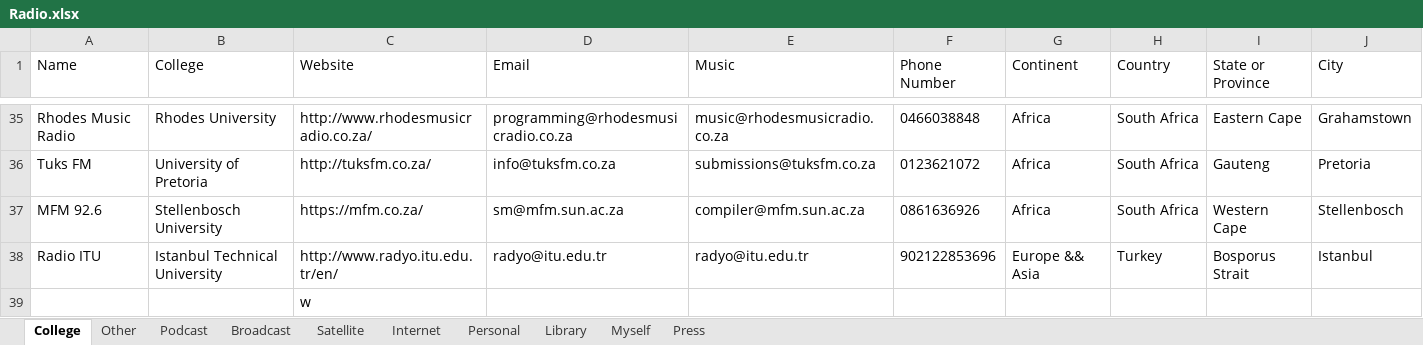
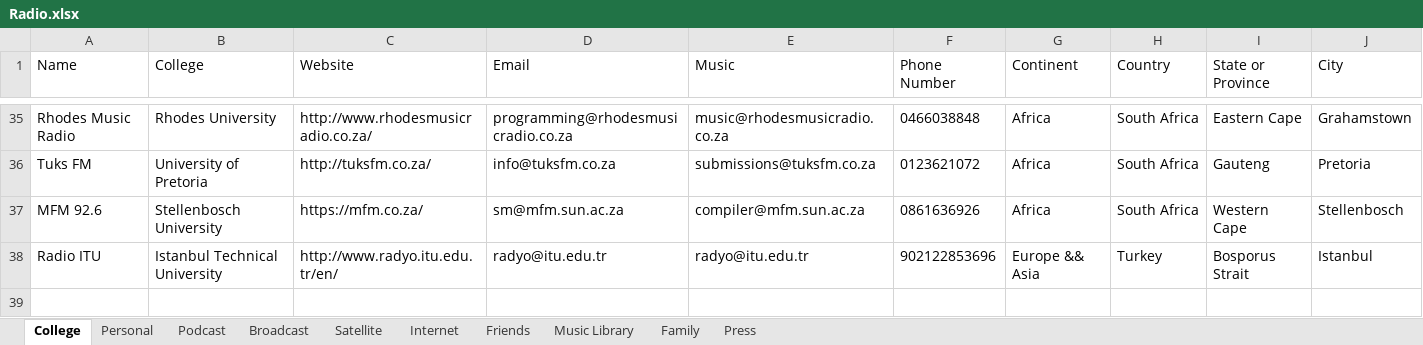
Before and after one commit to Mishuba/Ruby, an Excel workbook: EmailBlast/Excel/Radio.xlsx, sheet College, drawn as a sheet; only a part is shown, gaps mark what is left out; values as stored, in another font and other column widths than the file's, no borders; the diff names each change by its address in the sheet, - before the commit and + after, or states it on an @@ line.

```diff
--- a/EmailBlast/Excel/Radio.xlsx (sheet College)
+++ b/EmailBlast/Excel/Radio.xlsx (sheet College)
-sheet tab: Library
+sheet tab: Music Library
-sheet tab: Myself
+sheet tab: Family
-sheet tab: Other
+sheet tab: Friends
@@ sheet tab order changed: College | Personal | Podcast | Broadcast | Satellite | Internet | Friends | Music Library | Family | Press @@
-row 39:  |  | w
```
Also changed, not shown: sheet Family, 4 other files.
